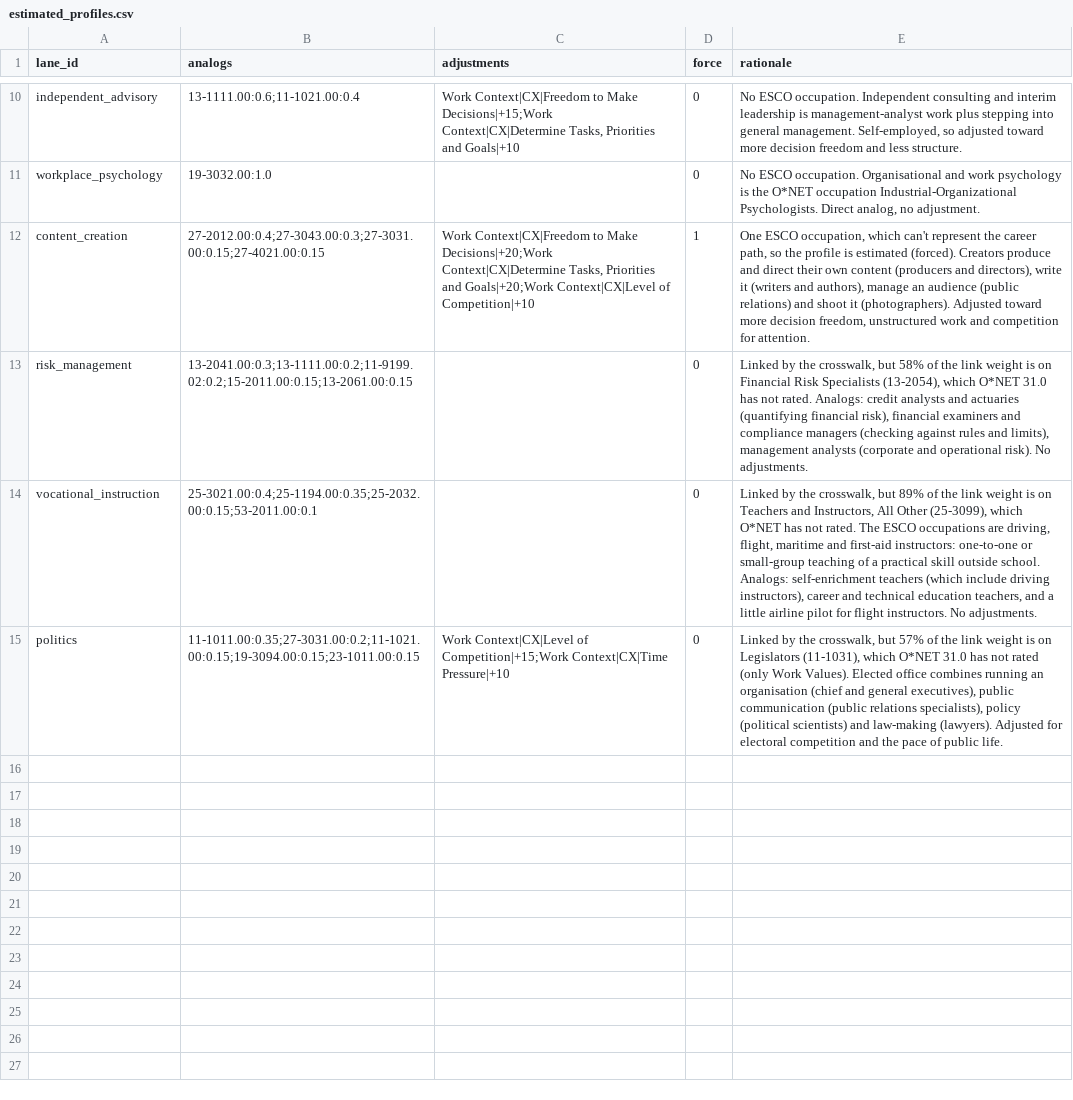
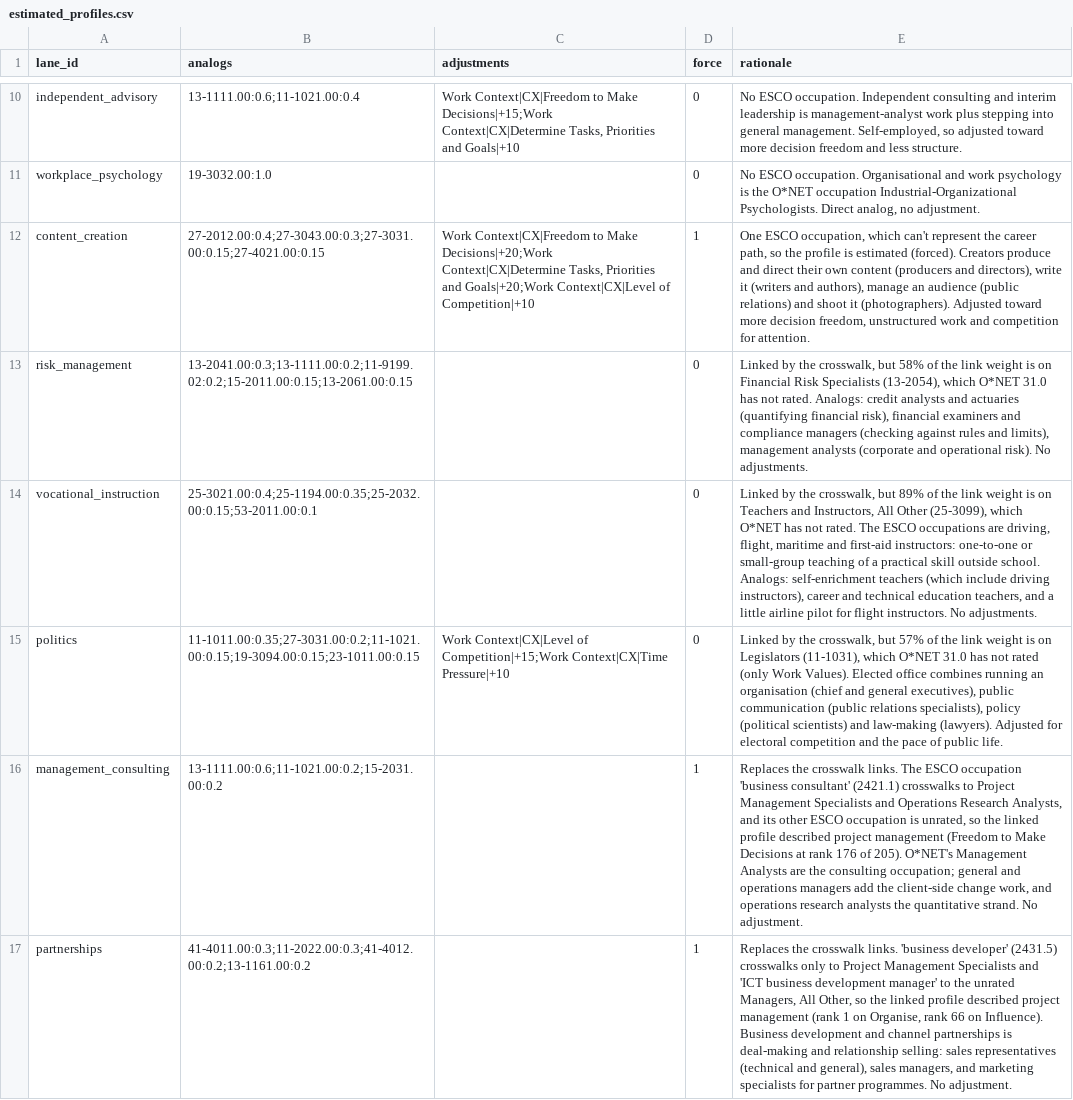
Before and after one commit to haakonheir-glitch/Lane1, a CSV file: taxonomy/reference/onet/estimated_profiles.csv, drawn as a sheet; only a part is shown, gaps mark what is left out; the diff covers the shown part only.

```diff
--- a/taxonomy/reference/onet/estimated_profiles.csv
+++ b/taxonomy/reference/onet/estimated_profiles.csv
@@ -15 +15,3 @@ vocational_instruction,25-3021.00:0.4;25-1194.00:0.35;25-2032.00:0.15;53-2011.00
 politics,11-1011.00:0.35;27-3031.00:0.2;11-1021.00:0.15;19-3094.00:0.15;23-1011.00:0.15,"Work Context|CX|Level of Competition|+15;Work Context|CX|Time Pressure|+10",0,"Linked by the crosswalk, but 57% of the link weight is on Legislators (11-1031), which O*NET 31.0 has not rated (only Work Values). Elected office combines running an organisation (chief and general executives), public communication (public relations specialists), policy (political scientists) and law-making (lawyers). Adjusted for electoral competition and the pace of public life."
+management_consulting,13-1111.00:0.6;11-1021.00:0.2;15-2031.00:0.2,,1,"Replaces the crosswalk links. The ESCO occupation 'business consultant' (2421.1) crosswalks to Project Management Specialists and Operations Research Analysts, and its other ESCO occupation is unrated, so the linked profile described project management (Freedom to Make Decisions at rank 176 of 205). O*NET's Management Analysts are the consulting occupation; general and operations managers add the client-side change work, and operations research analysts the quantitative strand. No adjustment."
+partnerships,41-4011.00:0.3;11-2022.00:0.3;41-4012.00:0.2;13-1161.00:0.2,,1,"Replaces the crosswalk links. 'business developer' (2431.5) crosswalks only to Project Management Specialists and 'ICT business development manager' to the unrated Managers, All Other, so the linked profile described project management (rank 1 on Organise, rank 66 on Influence). Business development and channel partnerships is deal-making and relationship selling: sales representatives (technical and general), sales managers, and marketing specialists for partner programmes. No adjustment."
```
Also changed, not shown: 2 added rows and 2 edited cells elsewhere in this file, 6 other files.
